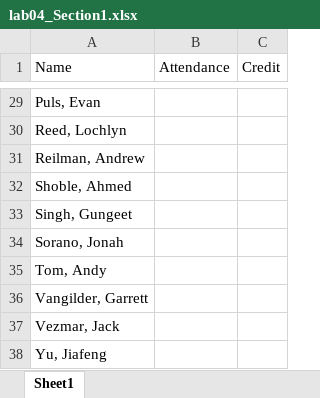
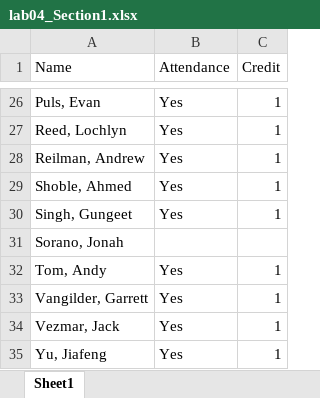
Before and after one commit to geneti/cse220_2020fall, an Excel workbook: lab/lab4/lab04_Section1.xlsx, sheet Sheet1, drawn as a sheet; only a part is shown, gaps mark what is left out; values as stored, in another font and other column widths than the file's, no borders; addresses are those after the commit; the diff covers the shown part only; the diff names each change by its address in the sheet, - before the commit and + after, or states it on an @@ line.

```diff
--- a/lab/lab4/lab04_Section1.xlsx (sheet Sheet1)
+++ b/lab/lab4/lab04_Section1.xlsx (sheet Sheet1)
-B26:B30 (Attendance): (empty)
+B26:B30 (Attendance): Yes
-C26:C30 (Credit): (empty)
+C26:C30 (Credit): 1
-B32:B35 (Attendance): (empty)
+B32:B35 (Attendance): Yes
-C32:C35 (Credit): (empty)
+C32:C35 (Credit): 1
```
Also changed, not shown: 3 removed rows and 46 edited cells elsewhere in this sheet, lab/lab4/lab04_Section2.xlsx, 8 other files.
